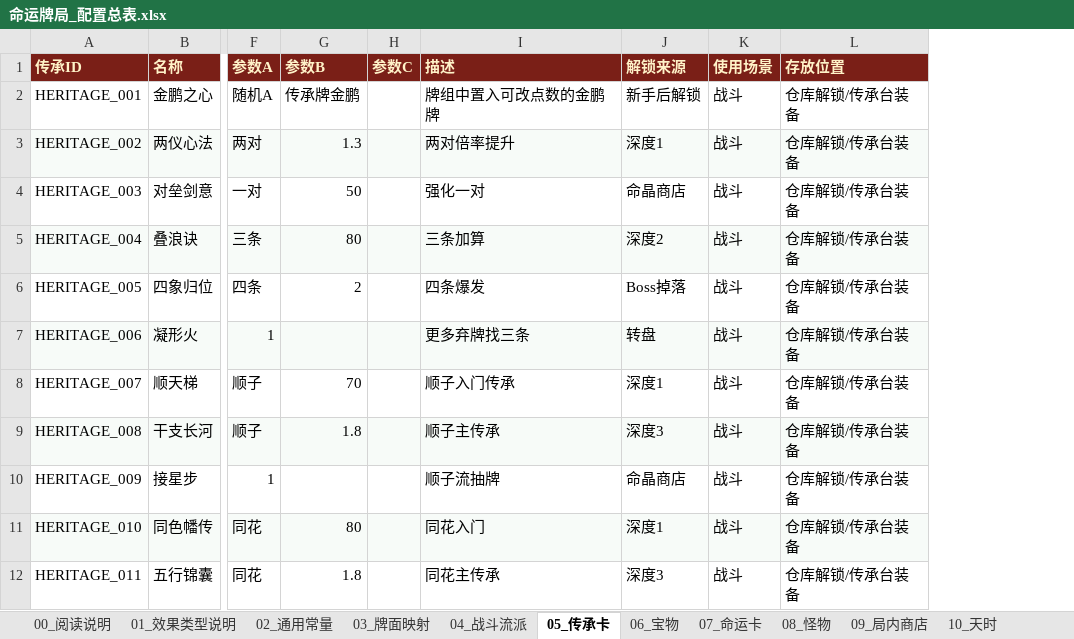
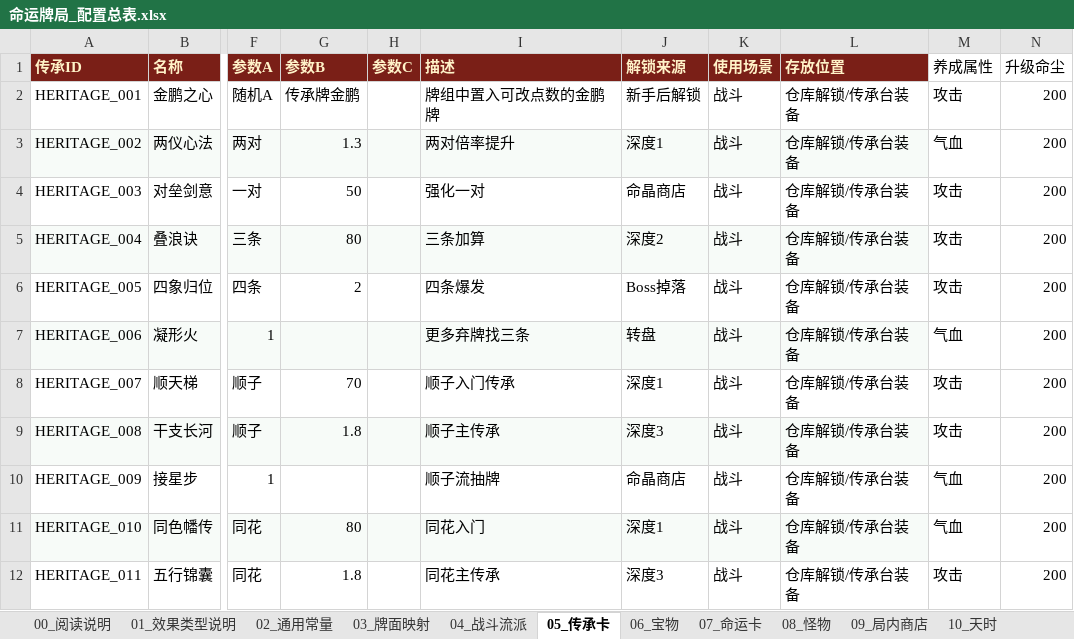
Before and after one commit to AndrewZheng418/FateboundGambit_Demo, an Excel workbook: _fushi_modules/config/命运牌局_配置总表.xlsx, sheet 05_传承卡, drawn as a sheet; only a part is shown, gaps mark what is left out; values as stored, in another font and other column widths than the file's, no borders; the diff names each change by its address in the sheet, - before the commit and + after, or states it on an @@ line.

```diff
--- a/_fushi_modules/config/命运牌局_配置总表.xlsx (sheet 05_传承卡)
+++ b/_fushi_modules/config/命运牌局_配置总表.xlsx (sheet 05_传承卡)
+column M (养成属性), rows 2-12: 攻击 | 气血 | 攻击 | 攻击 | 攻击 | 气血 | 攻击 | 攻击 | 气血 | 气血 | 攻击
+column N (升级命尘), rows 2-12: all 200
```
Also changed, not shown: 8 other files.
